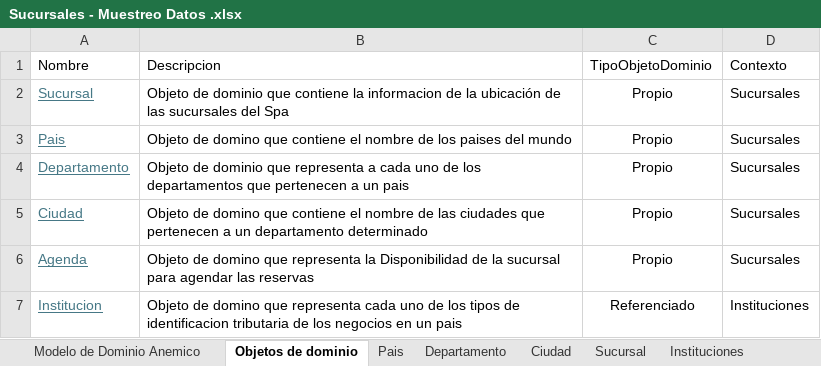
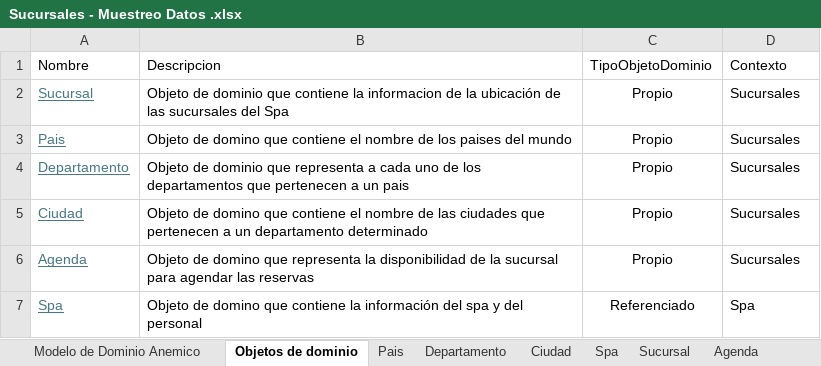
Before and after one commit to cristianospina/DOO, an Excel workbook: SpaOnline/ModeloDominio/Sucursales - Muestreo Datos .xlsx, sheet Objetos de dominio, drawn as a sheet; values as stored, in another font and other column widths than the file's, no borders; removed rows and columns are numbered as before the commit, all else as after; the diff names each change by its address in the sheet, - before the commit and + after, or states it on an @@ line.

Commit message:
Corrección muestreo de datos Sucursales

```diff
--- a/SpaOnline/ModeloDominio/Sucursales - Muestreo Datos .xlsx (sheet Objetos de dominio)
+++ b/SpaOnline/ModeloDominio/Sucursales - Muestreo Datos .xlsx (sheet Objetos de dominio)
-sheet tab: Instituciones
+sheet tab: Spa
@@ sheet tab order changed: Modelo de Dominio Anemico | Objetos de dominio | Pais | Departamento | Ciudad | Spa | Sucursal | Agenda @@
-B6: …representa la Disponibilidad de la…
+B6: …representa la disponibilidad de la…
-row 7: Institucion | Objeto de domino que representa cada uno de los tipos de identificacion tributaria de los negocios en un pais | Referenciado | Instituciones
+row 7: Spa | Objeto de domino que contiene la información del spa y del personal | Referenciado | Spa
```
Also changed, not shown: sheet Spa, formulas that keep their value, charts or pictures, 2 other files.
